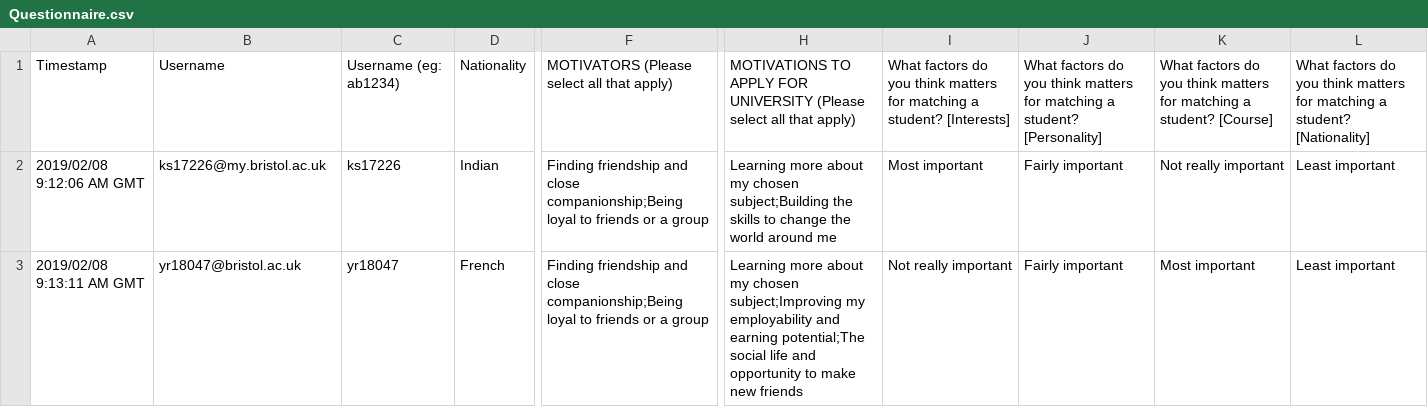
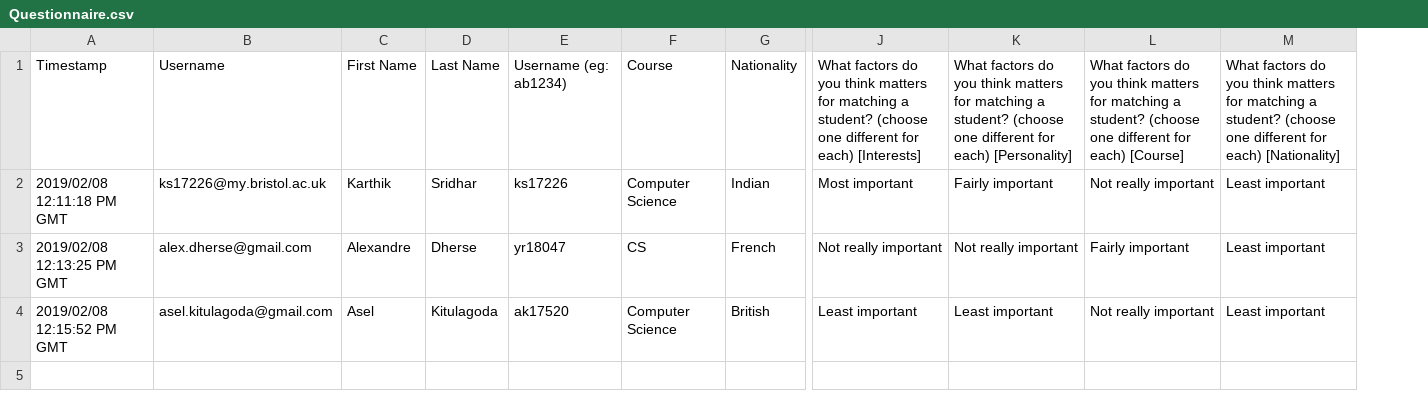
Before and after one commit to kartsridhar/BristolBuddies, a CSV file: BristolBuddies/Questionnaire.csv, drawn as a sheet; only a part is shown, gaps mark what is left out; removed rows and columns are numbered as before the commit, all else as after; rows hold the shown columns only; the diff names each change by its address in the sheet, - before the commit and + after, or states it on an @@ line.

Commit message:
Retrieving buddies from google form to the database

```diff
--- a/BristolBuddies/Questionnaire.csv
+++ b/BristolBuddies/Questionnaire.csv
+column C, rows 1-3: First Name | Karthik | Alexandre
+column D, rows 1-3: Last Name | Sridhar | Dherse
+column F, rows 1-3: Course | Computer Science | CS
-column F, rows 1-3: MOTIVATORS (Please select all that apply) | Finding friendship and close companionship;Being loyal to friends or a group | Finding friendship and close companionship;Being loyal to friends or a group
-column H, rows 1-3: MOTIVATIONS TO APPLY FOR UNIVERSITY (Please select all that apply) | Learning more about my chosen subject;Building the skills to change the world around me | Learning more about my chosen subject;Improving my employability and earning potential;The social life and opportunity to make new friends
-column J, rows 1-3: What factors do you think matters for matching a student? [Personality] | Fairly important | Fairly important
+column L, rows 1-3: What factors do you think matters for matching a student? (choose one different for each) [Course] | Not really important | Fairly important
-J1: …a student? [Interests]
+J1: …a student? (choose one different for each) [Interests]
-K1: …a student? [Course]
+K1: …a student? (choose one different for each) [Personality]
-M1: …a student? [Nationality]
+M1: …a student? (choose one different for each) [Nationality]
-A2: 2019/02/08 9:12:06 AM GMT
+A2: 2019/02/08 12:11:18 PM GMT
-K2: Not really important
+K2: Fairly important
-A3: 2019/02/08 9:13:11 AM GMT
+A3: 2019/02/08 12:13:25 PM GMT
-B3: yr18047@bristol.ac.uk
+B3: alex.dherse@gmail.com
-K3: Most important
+K3: Not really important
+row 4: 2019/02/08 12:15:52 PM GMT | asel.kitulagoda@gmail.com | Asel | Kitulagoda | ak17520 | Computer Science | British | Least important | Least important | Not really important | Least important
```
Also changed, not shown: 2 other files.
